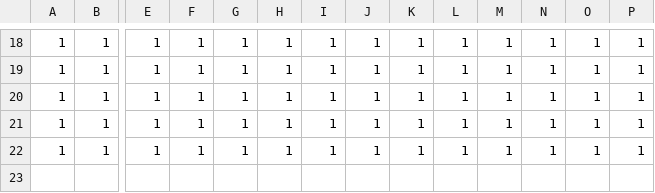
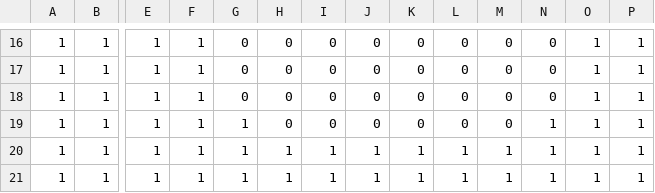
Before and after one commit to garvash/jelly-roll-proto, a CSV file: assets/output/simplified/Level_4/IntGrid.csv, drawn as a sheet; only a part is shown, gaps mark what is left out; the shorter side is filled out with more unchanged rows; addresses are those after the commit; rows hold the shown columns only; the diff covers the shown part only; the diff names each change by its address in the sheet, - before the commit and + after, or states it on an @@ line.

```diff
--- a/assets/output/simplified/Level_4/IntGrid.csv
+++ b/assets/output/simplified/Level_4/IntGrid.csv
-G16: 1
+G16: 0
-H16: 1
+H16: 0
-I16: 1
+I16: 0
-J16: 1
+J16: 0
-K16: 1
+K16: 0
-L16: 1
+L16: 0
-M16: 1
+M16: 0
-N16: 1
+N16: 0
+row 17: 1 | 1 | 1 | 1 | 0 | 0 | 0 | 0 | 0 | 0 | 0 | 0 | 1 | 1
+row 18: 1 | 1 | 1 | 1 | 0 | 0 | 0 | 0 | 0 | 0 | 0 | 0 | 1 | 1
-H19: 1
+H19: 0
-I19: 1
+I19: 0
-J19: 1
+J19: 0
-K19: 1
+K19: 0
-L19: 1
+L19: 0
-M19: 1
+M19: 0
```
Also changed, not shown: 2 removed rows and 72 edited cells elsewhere in this file, assets/output/simplified/Level_0/IntGrid.csv, assets/output/simplified/Level_1/IntGrid.csv, 44 other files.
